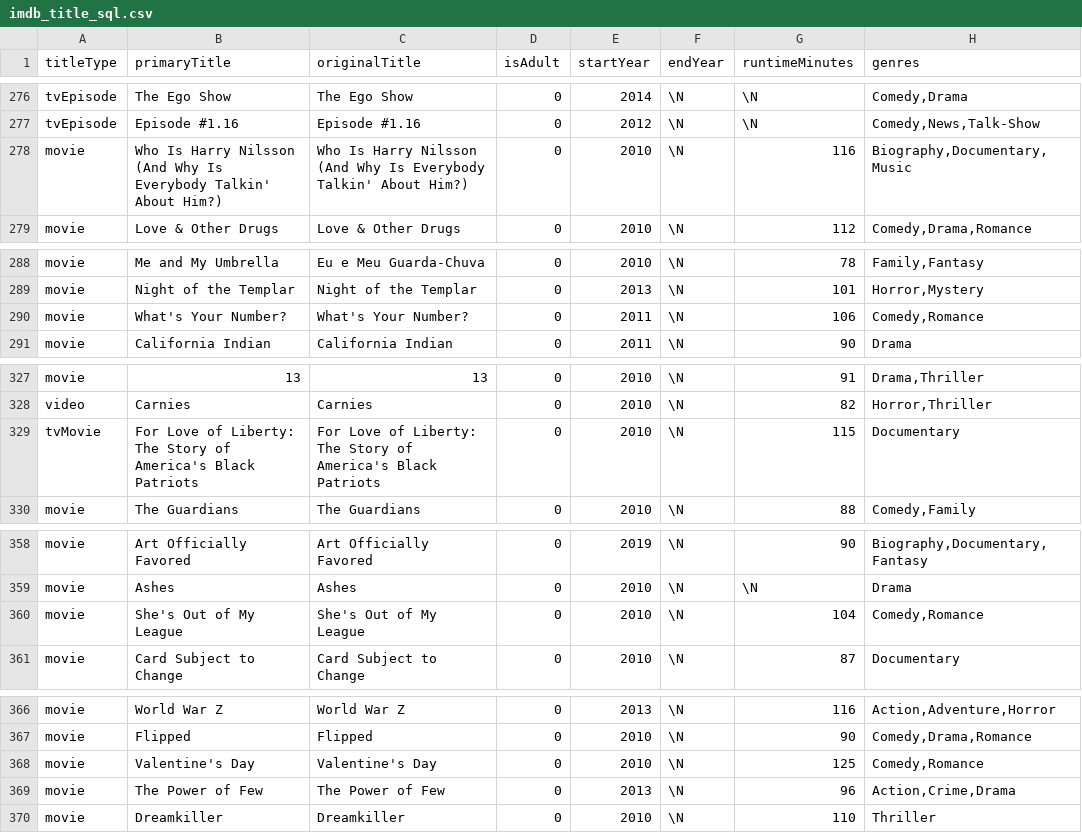
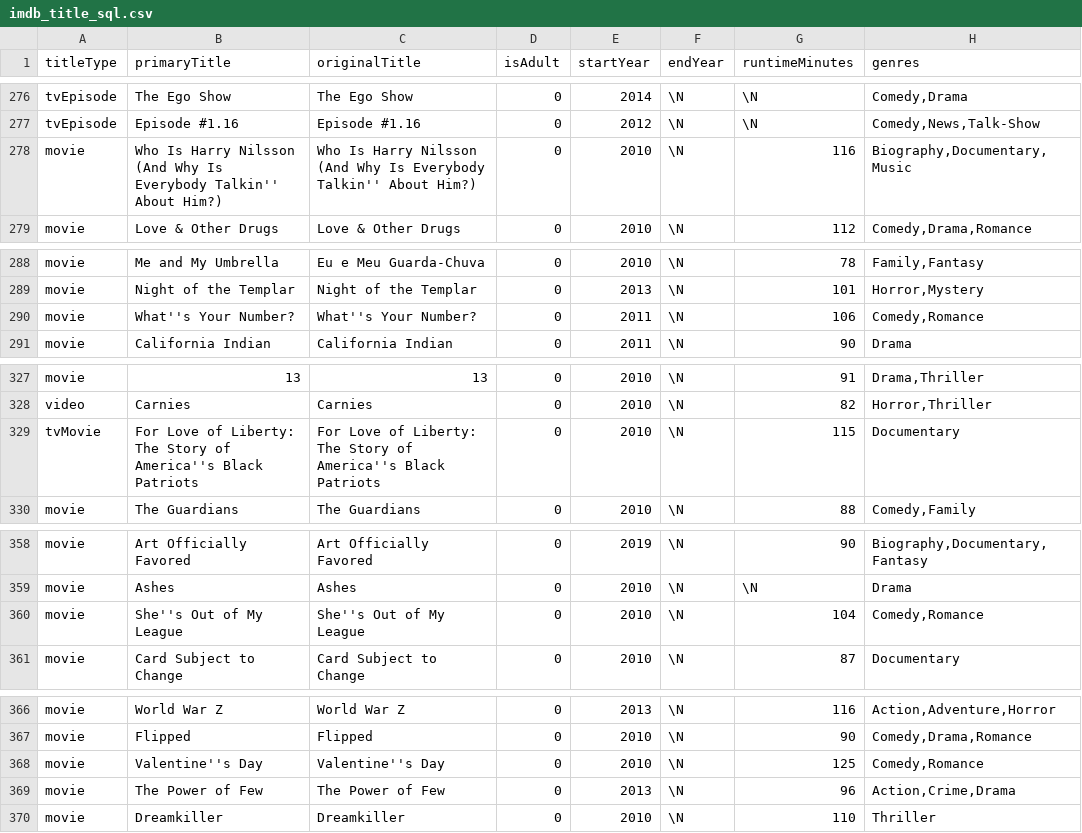
Before and after one commit to cdhutchings/csv_read_write, a CSV file: sql_exercise/imdb_title_sql.csv, drawn as a sheet; only a part is shown, gaps mark what is left out; the diff covers the shown part only.

Commit message:
functioning db inserting code. Perhaps a little memory inefficient, but does what it needs to

```diff
--- a/sql_exercise/imdb_title_sql.csv
+++ b/sql_exercise/imdb_title_sql.csv
@@ -277,3 +277,3 @@ tvEpisode,The Ego Show,The Ego Show,0,2014,\N,\N,"Comedy,Drama"
 tvEpisode,Episode #1.16,Episode #1.16,0,2012,\N,\N,"Comedy,News,Talk-Show"
-movie,Who Is Harry Nilsson (And Why Is Everybody Talkin' About Him?),Who Is Harry Nilsson (And Why Is Everybody Talkin' About Him?),0,2010,\N,116,"Biography,Documentary,Music"
+movie,Who Is Harry Nilsson (And Why Is Everybody Talkin'' About Him?),Who Is Harry Nilsson (And Why Is Everybody Talkin'' About Him?),0,2010,\N,116,"Biography,Documentary,Music"
 movie,Love & Other Drugs,Love & Other Drugs,0,2010,\N,112,"Comedy,Drama,Romance"
@@ -289,3 +289,3 @@ movie,Me and My Umbrella,Eu e Meu Guarda-Chuva,0,2010,\N,78,"Family,Fantasy"
 movie,Night of the Templar,Night of the Templar,0,2013,\N,101,"Horror,Mystery"
-movie,What's Your Number?,What's Your Number?,0,2011,\N,106,"Comedy,Romance"
+movie,What''s Your Number?,What''s Your Number?,0,2011,\N,106,"Comedy,Romance"
 movie,California Indian,California Indian,0,2011,\N,90,Drama
@@ -328,3 +328,3 @@ movie,13,13,0,2010,\N,91,"Drama,Thriller"
 video,Carnies,Carnies,0,2010,\N,82,"Horror,Thriller"
-tvMovie,For Love of Liberty: The Story of America's Black Patriots,For Love of Liberty: The Story of America's Black Patriots,0,2010,\N,115,Documentary
+tvMovie,For Love of Liberty: The Story of America''s Black Patriots,For Love of Liberty: The Story of America''s Black Patriots,0,2010,\N,115,Documentary
 movie,The Guardians,The Guardians,0,2010,\N,88,"Comedy,Family"
@@ -359,3 +359,3 @@ movie,Art Officially Favored,Art Officially Favored,0,2019,\N,90,"Biography,Docu
 movie,Ashes,Ashes,0,2010,\N,\N,Drama
-movie,She's Out of My League,She's Out of My League,0,2010,\N,104,"Comedy,Romance"
+movie,She''s Out of My League,She''s Out of My League,0,2010,\N,104,"Comedy,Romance"
 movie,Card Subject to Change,Card Subject to Change,0,2010,\N,87,Documentary
@@ -367,3 +367,3 @@ movie,World War Z,World War Z,0,2013,\N,116,"Action,Adventure,Horror"
 movie,Flipped,Flipped,0,2010,\N,90,"Comedy,Drama,Romance"
-movie,Valentine's Day,Valentine's Day,0,2010,\N,125,"Comedy,Romance"
+movie,Valentine''s Day,Valentine''s Day,0,2010,\N,125,"Comedy,Romance"
 movie,The Power of Few,The Power of Few,0,2013,\N,96,"Action,Crime,Drama"
```
Also changed, not shown: 63 edited cells elsewhere in this file, 3 other files.
